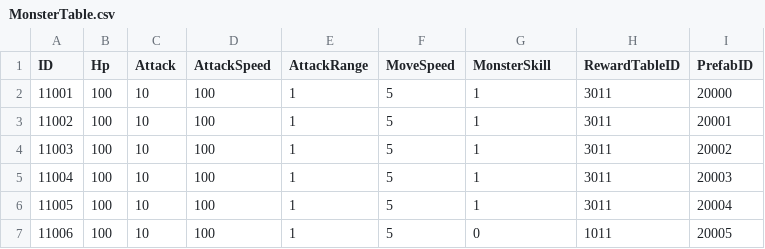
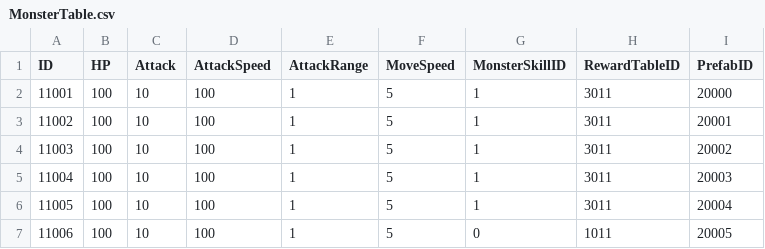
Before and after one commit to jikwang-park/SpaceMiner, a CSV file: Unity/Assets/Addressables/DataTables/MonsterTable.csv, drawn as a sheet; only a part is shown.

```diff
--- a/Unity/Assets/Addressables/DataTables/MonsterTable.csv
+++ b/Unity/Assets/Addressables/DataTables/MonsterTable.csv
@@ -1,2 +1,2 @@
-ID,Hp,Attack,AttackSpeed,AttackRange,MoveSpeed,MonsterSkill,RewardTableID,PrefabID
+ID,HP,Attack,AttackSpeed,AttackRange,MoveSpeed,MonsterSkillID,RewardTableID,PrefabID
 11001,100,10,100,1,5,1,3011,20000
```
Also changed, not shown: 8 other files.
